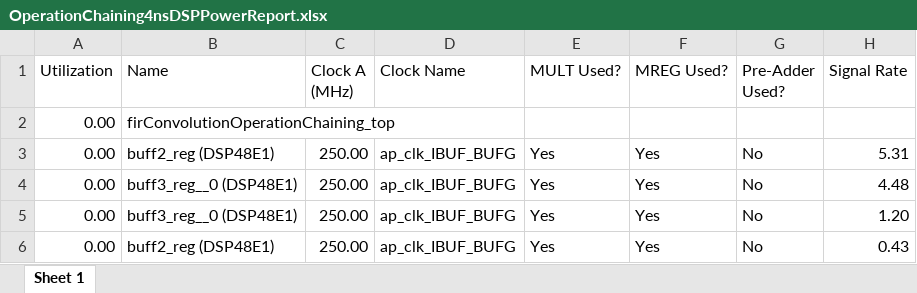
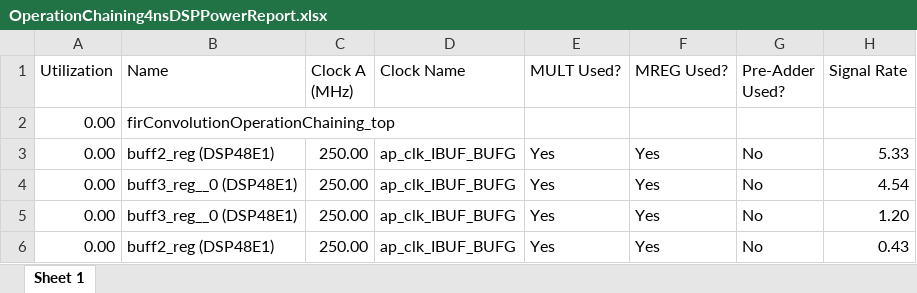
Before and after one commit to gubbriaco/fir-filter-analysis, an Excel workbook: reports/vivado/OperationChaining4nsSolution/power/OperationChaining4nsDSPPowerReport.xlsx, sheet Sheet 1, drawn as a sheet; values as stored, in another font and other column widths than the file's, no borders; the diff names each change by its address in the sheet, - before the commit and + after, or states it on an @@ line.

```diff
--- a/reports/vivado/OperationChaining4nsSolution/power/OperationChaining4nsDSPPowerReport.xlsx (sheet Sheet 1)
+++ b/reports/vivado/OperationChaining4nsSolution/power/OperationChaining4nsDSPPowerReport.xlsx (sheet Sheet 1)
-H3 (Signal Rate): 5.31
+H3 (Signal Rate): 5.33
-H4 (Signal Rate): 4.48
+H4 (Signal Rate): 4.54
```
Also changed, not shown: reports/vivado/OperationChaining4nsSolution/power/OperationChaining4nsClockEnablePowerReport.xlsx, reports/vivado/OperationChaining4nsSolution/power/OperationChaining4nsClocksPowerReport.xlsx, 6 other files.
